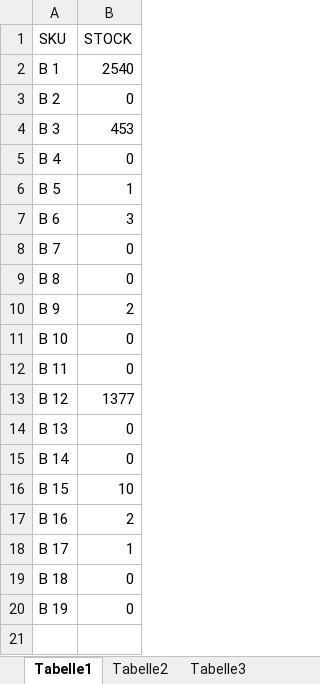
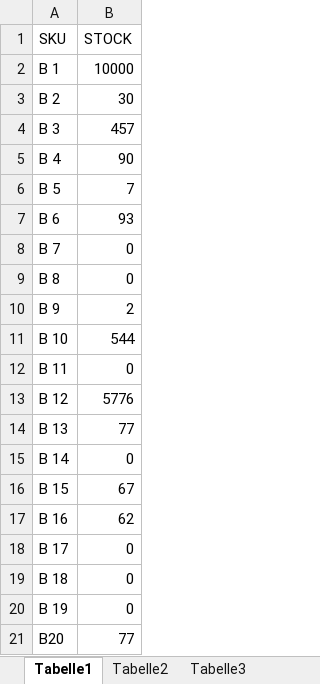
Before and after one commit to vinothrc/python, an Excel workbook: compare-two-excel-files-with-flast-app/input_file1.xlsx, sheet Tabelle1, drawn as a sheet; values as stored, in another font and other column widths than the file's, no borders; the diff names each change by its address in the sheet, - before the commit and + after, or states it on an @@ line.

Commit message:
compare-two-excel-files-with-flast-app

```diff
--- a/compare-two-excel-files-with-flast-app/input_file1.xlsx (sheet Tabelle1)
+++ b/compare-two-excel-files-with-flast-app/input_file1.xlsx (sheet Tabelle1)
-B2 (STOCK): 2540
+B2 (STOCK): 10000
-B3 (STOCK): 0
+B3 (STOCK): 30
-B4 (STOCK): 453
+B4 (STOCK): 457
-B5 (STOCK): 0
+B5 (STOCK): 90
-B6 (STOCK): 1
+B6 (STOCK): 7
-B7 (STOCK): 3
+B7 (STOCK): 93
-B11 (STOCK): 0
+B11 (STOCK): 544
-B13 (STOCK): 1377
+B13 (STOCK): 5776
-B14 (STOCK): 0
+B14 (STOCK): 77
-B16 (STOCK): 10
+B16 (STOCK): 67
-B17 (STOCK): 2
+B17 (STOCK): 62
-B18 (STOCK): 1
+B18 (STOCK): 0
+row 21: B20 | 77
```
Also changed, not shown: compare-two-excel-files-with-flast-app/input_file2.xlsx.
